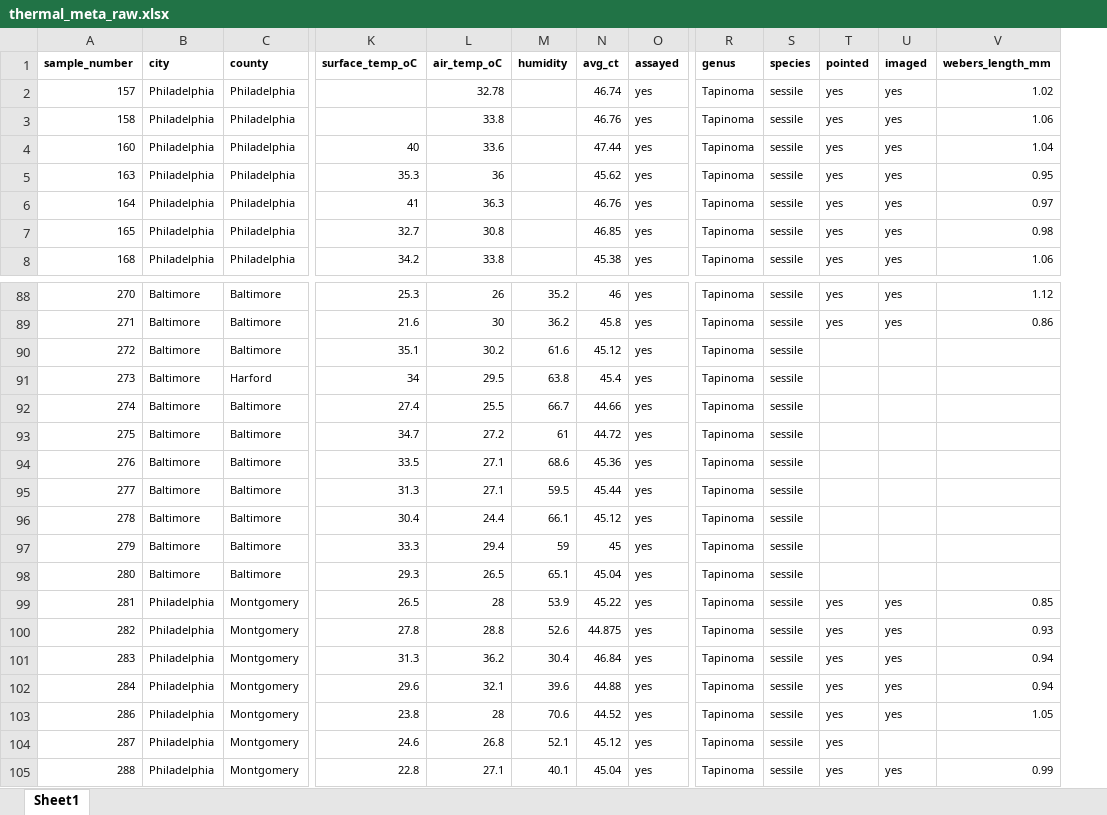
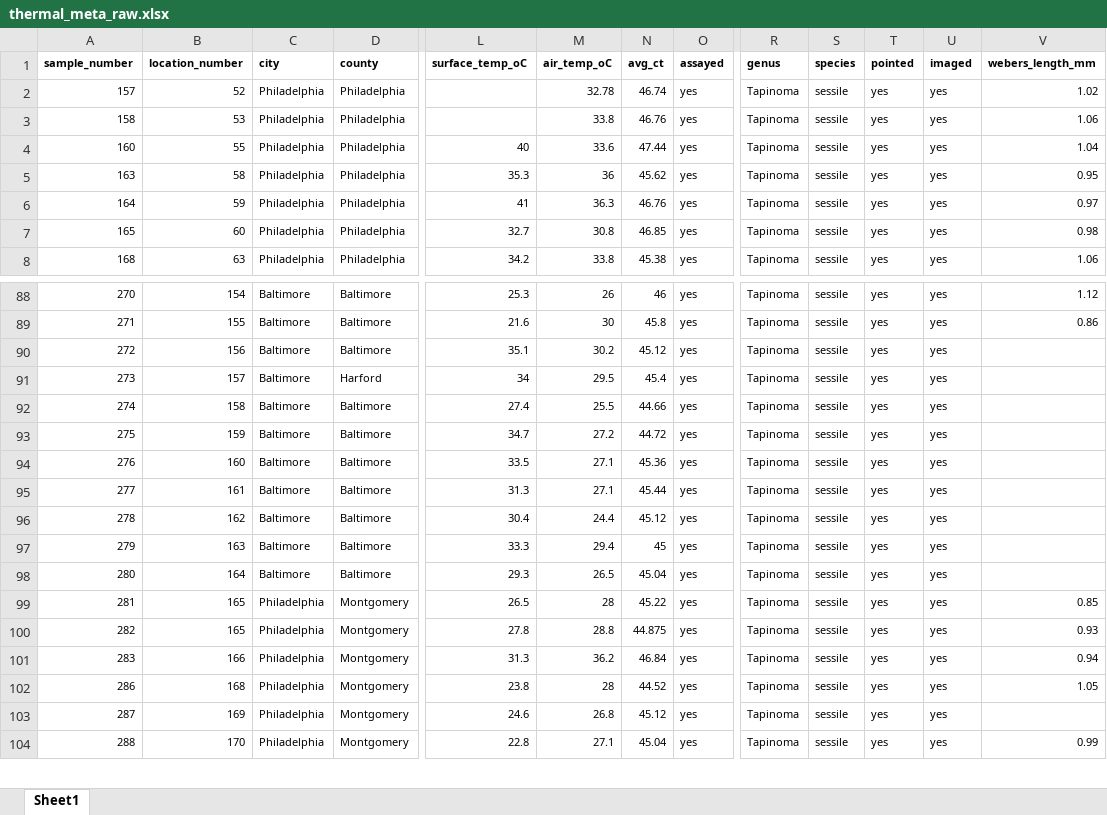
Before and after one commit to SylvanaRoss/redlining_thermal_tolerance_project, an Excel workbook: data/thermal_meta_raw.xlsx, sheet Sheet1, drawn as a sheet; only a part is shown, gaps mark what is left out; values as stored, in another font and other column widths than the file's, no borders; removed rows and columns are numbered as before the commit, all else as after; rows hold the shown columns only; the diff covers the shown part only; the diff names each change by its address in the sheet, - before the commit and + after, or states it on an @@ line.

Commit message:
added the environmental and HOLC comparison analysis to the redlining project. Had to re-upload the thermal tolerance data sheet and added the box plots to the folder

```diff
--- a/data/thermal_meta_raw.xlsx (sheet Sheet1)
+++ b/data/thermal_meta_raw.xlsx (sheet Sheet1)
+column B (location_number), rows 2-8: 52 | 53 | 55 | 58 | 59 | 60 | 63; rows 88-104: 154 | 155 | 156 | 157 | 158 | 159 | 160 | 161 | 162 | 163 | 164 | 165 | 165 | 166 | 168 | 169 | 170
-column M (humidity), rows 88-101: 35.2 | 36.2 | 61.6 | 63.8 | 66.7 | 61 | 68.6 | 59.5 | 66.1 | 59 | 65.1 | 53.9 | 52.6 | 30.4; rows 103-105: 70.6 | 52.1 | 40.1
-T90:T98 (pointed): (empty)
+T90:T98 (pointed): yes
-U90:U98 (imaged): (empty)
+U90:U98 (imaged): yes
-row 102: 284 | Philadelphia | Montgomery | 29.6 | 32.1 | 39.6 | 44.88 | yes | Tapinoma | sessile | yes | yes | 0.94
-U103 (imaged): (empty)
+U103 (imaged): yes
```
Also changed, not shown: 3 removed rows and 118 edited cells elsewhere in this sheet, 6 other files.
